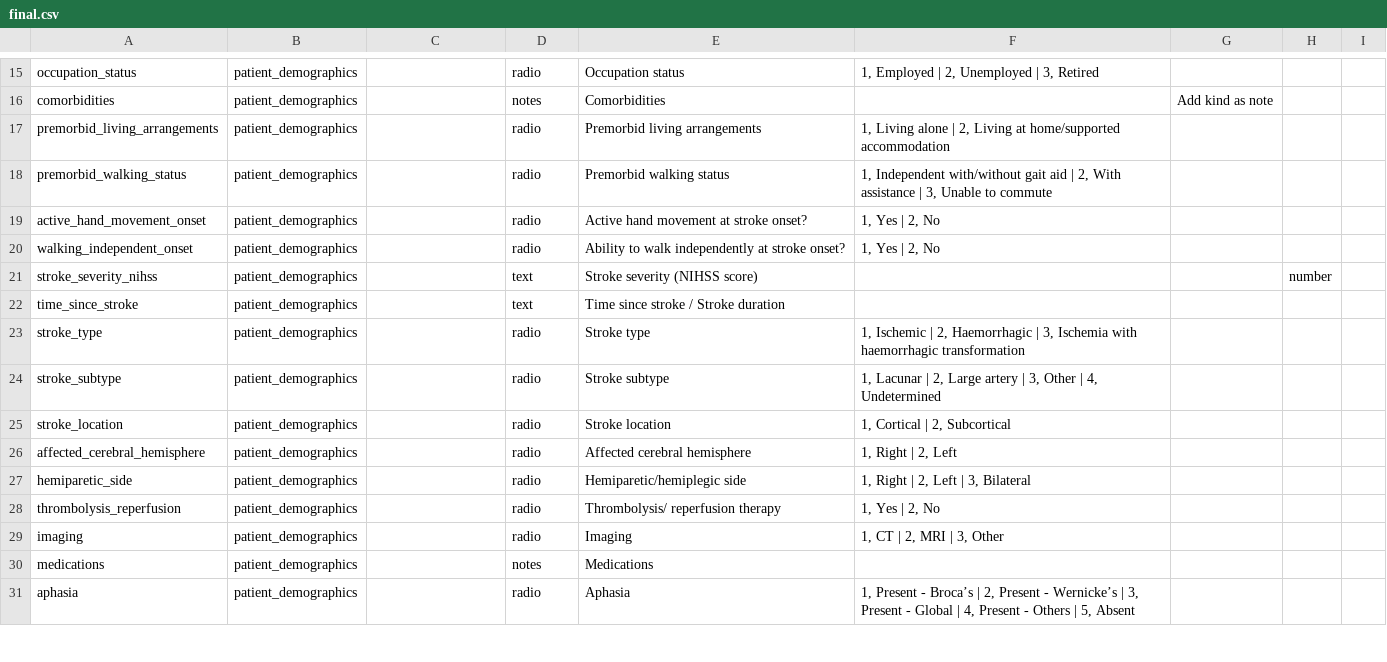
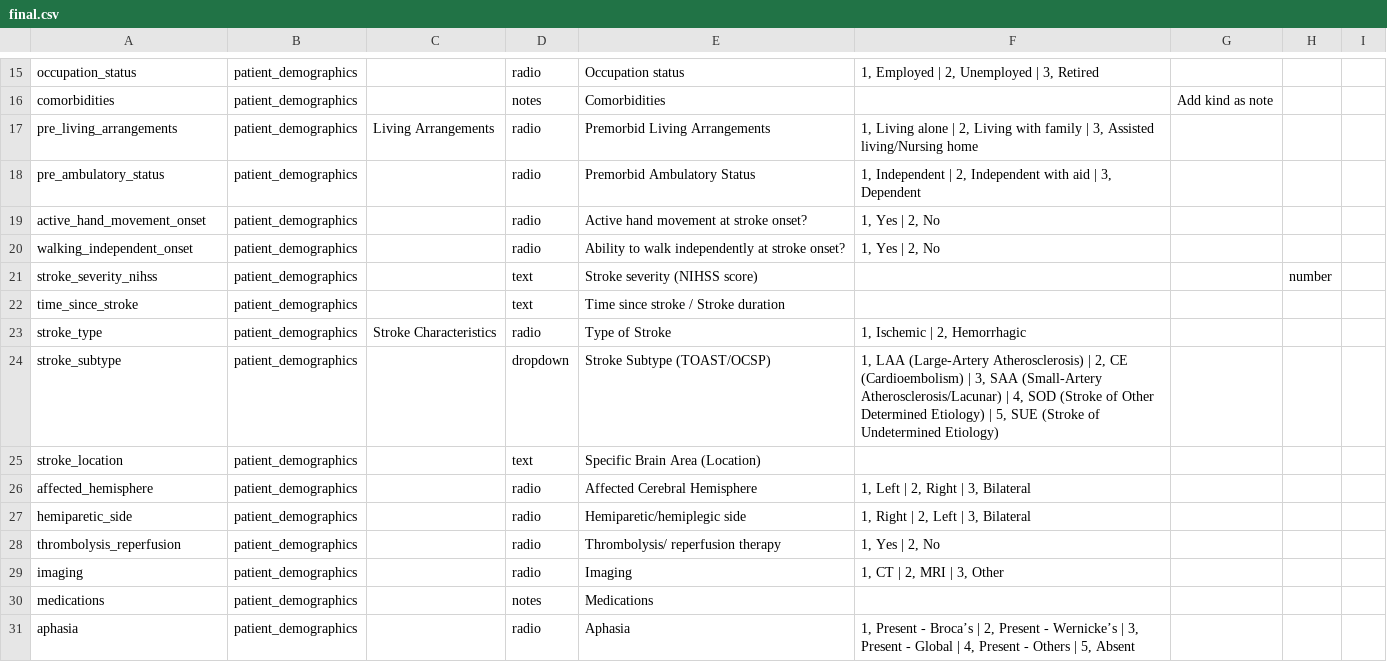
Before and after one commit to SujithChristopher/homerpdf, a CSV file: redcap/final/final.csv, drawn as a sheet; only a part is shown, gaps mark what is left out; the diff covers the shown part only; the diff names each change by its address in the sheet, - before the commit and + after, or states it on an @@ line.

```diff
--- a/redcap/final/final.csv
+++ b/redcap/final/final.csv
-A17: premorbid_living_arrangements
+A17: pre_living_arrangements
-C17: (empty)
+C17: Living Arrangements
-E17: Premorbid living arrangements
+E17: Premorbid Living Arrangements
-F17: …2, Living at home/supported accommodation
+F17: …2, Living with family | 3, Assisted living/Nursing home
-A18: premorbid_walking_status
+A18: pre_ambulatory_status
-E18: Premorbid walking status
+E18: Premorbid Ambulatory Status
-F18: 1, Independent with/without gait aid | 2, With assistance | 3, Unable to commute
+F18: 1, Independent | 2, Independent with aid | 3, Dependent
-C23: (empty)
+C23: Stroke Characteristics
-E23: Stroke type
+E23: Type of Stroke
-F23: …| 2, Haemorrhagic | 3, Ischemia with haemorrhagic transformation
+F23: …| 2, Hemorrhagic
-D24: radio
+D24: dropdown
-E24: Stroke subtype
+E24: Stroke Subtype (TOAST/OCSP)
-F24: 1, Lacunar | 2, Large artery | 3, Other | 4, Undetermined
+F24: 1, LAA (Large-Artery Atherosclerosis) | 2, CE (Cardioembolism) | 3, SAA (Small-Artery Atherosclerosis/Lacunar) | 4, SOD (Stroke of Other Determined Etiology) | 5, SUE (Stroke of Undetermined Etiology)
-D25: radio
+D25: text
-E25: Stroke location
+E25: Specific Brain Area (Location)
-F25: 1, Cortical | 2, Subcortical
+F25: (empty)
-A26: affected_cerebral_hemisphere
+A26: affected_hemisphere
-E26: Affected cerebral hemisphere
+E26: Affected Cerebral Hemisphere
-F26: 1, Right | 2, Left
+F26: 1, Left | 2, Right | 3, Bilateral
```
Also changed, not shown: 15 added rows, 1 removed row and 13 edited cells elsewhere in this file, redcap/arat.csv, redcap/csi.csv, 2 other files.
